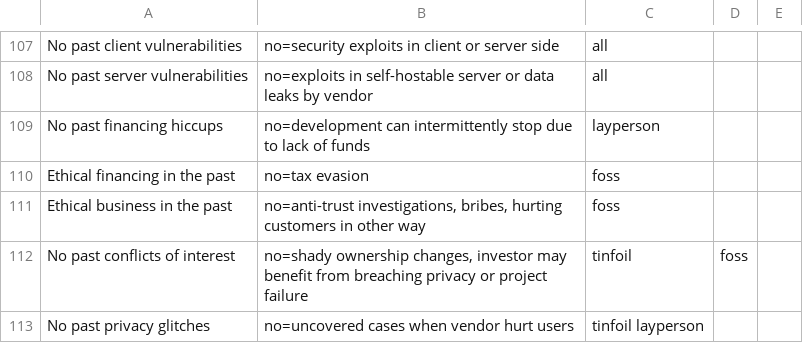
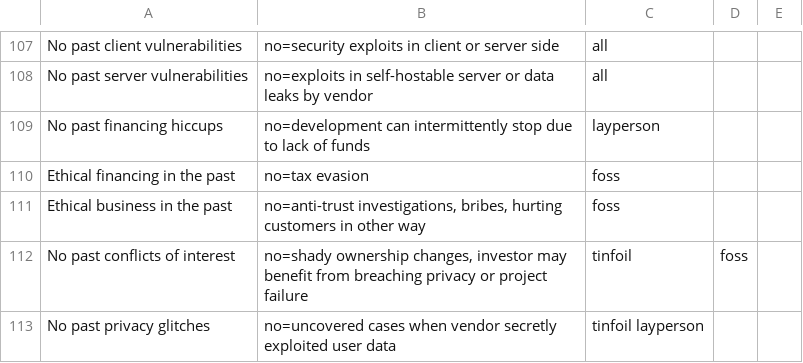
Before and after one commit to bkil/secuchart, a CSV file: data/_properties.csv, drawn as a sheet; only a part is shown, gaps mark what is left out.

```diff
--- a/data/_properties.csv
+++ b/data/_properties.csv
@@ -112,2 +112,2 @@ Ethical business in the past;no=anti-trust investigations, bribes, hurting custo
 No past conflicts of interest;no=shady ownership changes, investor may benefit from breaching privacy or project failure;tinfoil;foss;
-No past privacy glitches;no=uncovered cases when vendor hurt users;tinfoil layperson;;
+No past privacy glitches;no=uncovered cases when vendor secretly exploited user data;tinfoil layperson;;
```
Also changed, not shown: data/mumble.csv.
